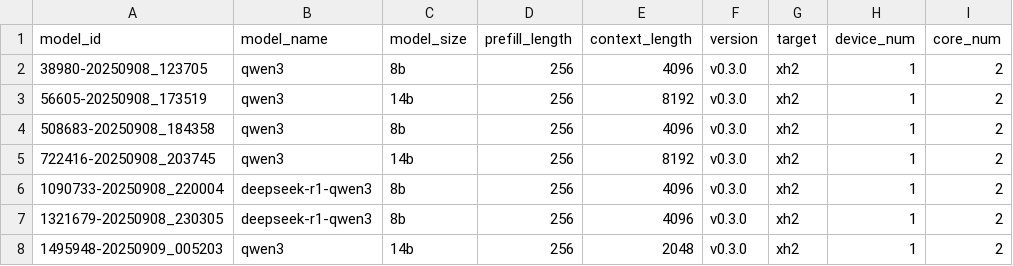
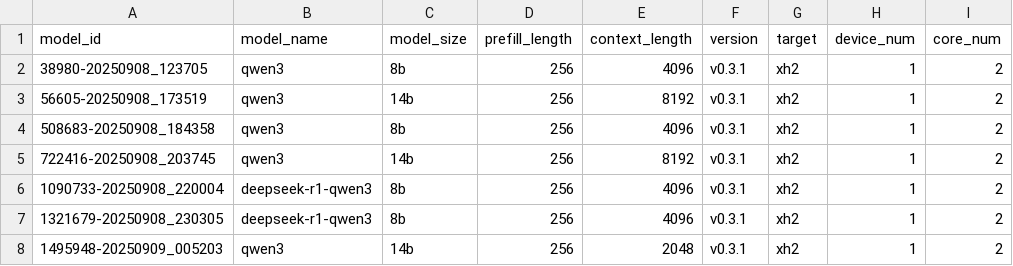
Before and after one commit to houmo-ai/postmo-modelzoo, a CSV file: service/llm_compiler/published_models.csv, drawn as a sheet; only a part is shown; the diff covers the shown part only; the diff names each change by its address in the sheet, - before the commit and + after, or states it on an @@ line.

```diff
--- a/service/llm_compiler/published_models.csv
+++ b/service/llm_compiler/published_models.csv
-F2:F8 (version): v0.3.0
+F2:F8 (version): v0.3.1
```
Also changed, not shown: 3 added rows and 3 edited cells elsewhere in this file, 1 other file.
